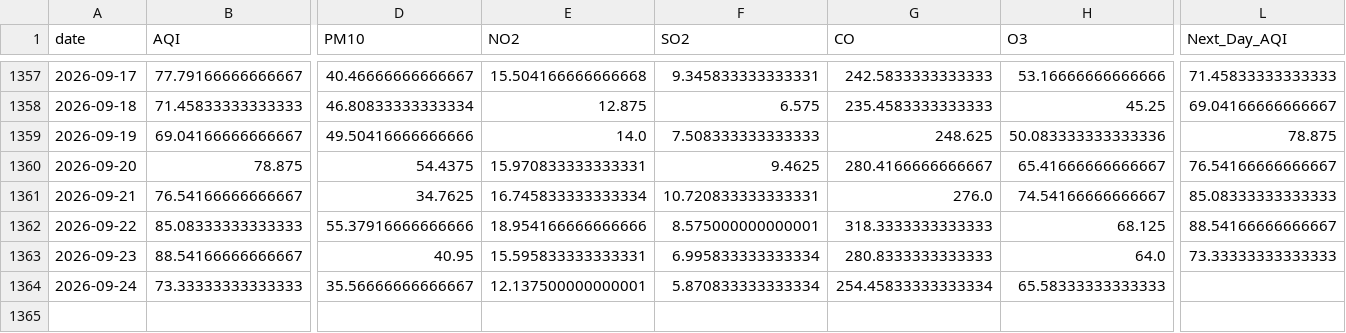
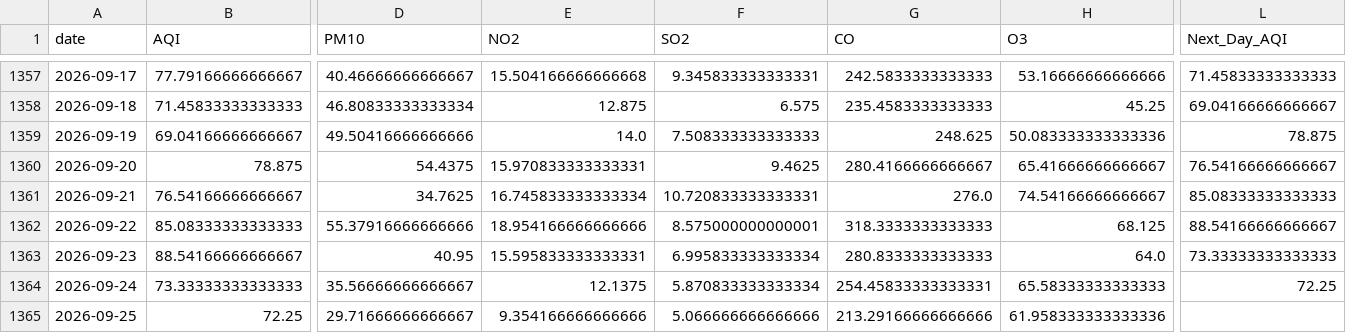
Before and after one commit to itsmeumaima/Pearls-AQI-Predictor, a CSV file: data/raw/karachi_daily_aqi_weather.csv, drawn as a sheet; only a part is shown, gaps mark what is left out; rows hold the shown columns only; the diff names each change by its address in the sheet, - before the commit and + after, or states it on an @@ line.

```diff
--- a/data/raw/karachi_daily_aqi_weather.csv
+++ b/data/raw/karachi_daily_aqi_weather.csv
-E1364 (NO2): 12.137500000000001
+E1364 (NO2): 12.1375
-G1364 (CO): 254.45833333333334
+G1364 (CO): 254.45833333333331
-L1364 (Next_Day_AQI): (empty)
+L1364 (Next_Day_AQI): 72.25
+row 1365: 2026-09-25 | 72.25 | 29.71666666666667 | 9.354166666666666 | 5.066666666666666 | 213.29166666666666 | 61.958333333333336
```
Also changed, not shown: 1 other file.
